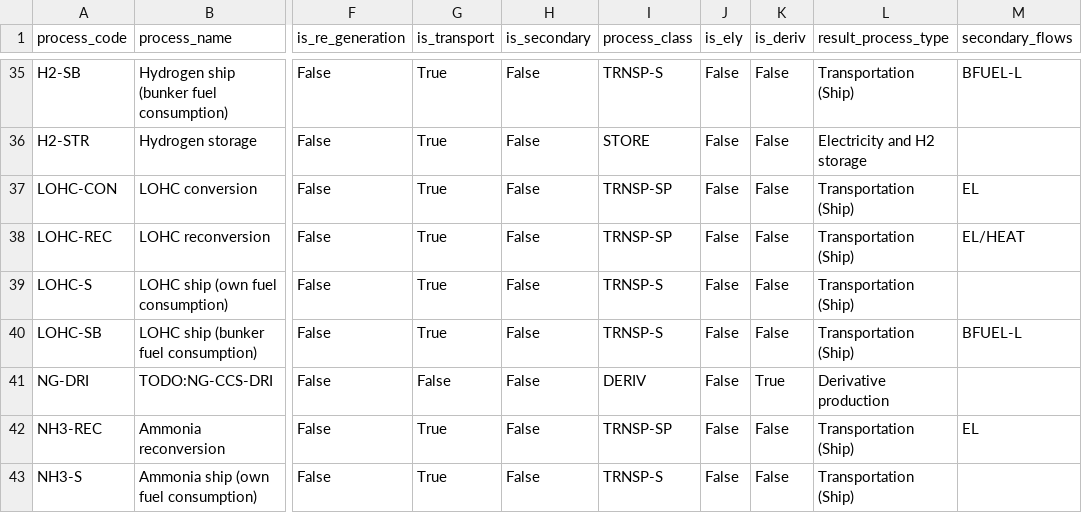
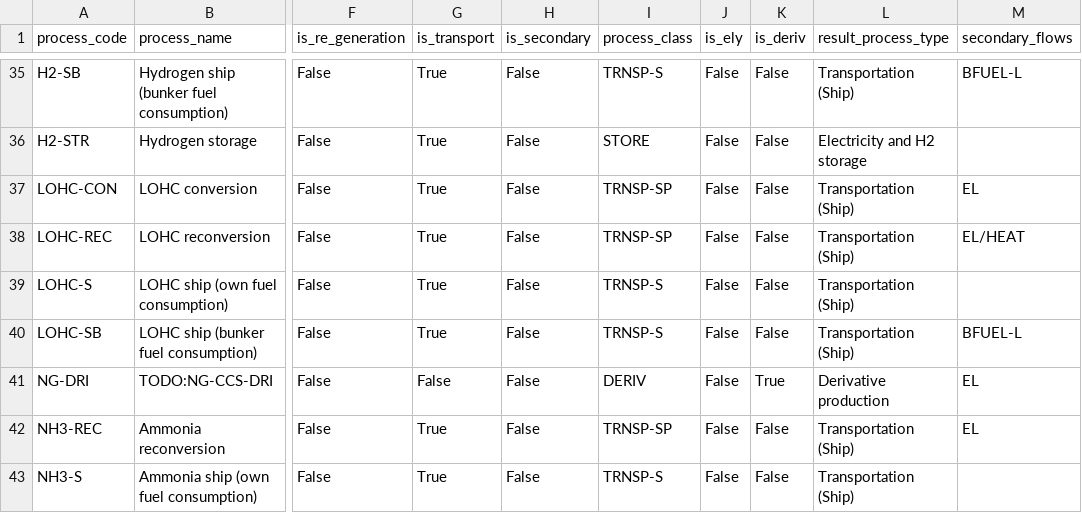
Before and after one commit to agoenergy/ptx-boa, a CSV file: ptxboa/static/dim_process.csv, drawn as a sheet; only a part is shown, gaps mark what is left out; the diff names each change by its address in the sheet, - before the commit and + after, or states it on an @@ line.

Commit message:
add EL flow to NG-DRI, type checks, return flow valuesin addition to costs

```diff
--- a/ptxboa/static/dim_process.csv
+++ b/ptxboa/static/dim_process.csv
-M41 (secondary_flows): (empty)
+M41 (secondary_flows): EL
```
Also changed, not shown: 6 other files.
